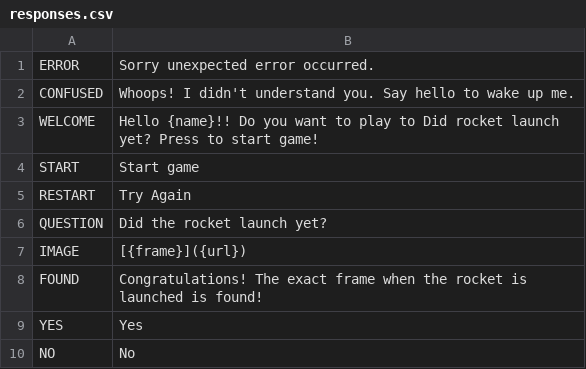
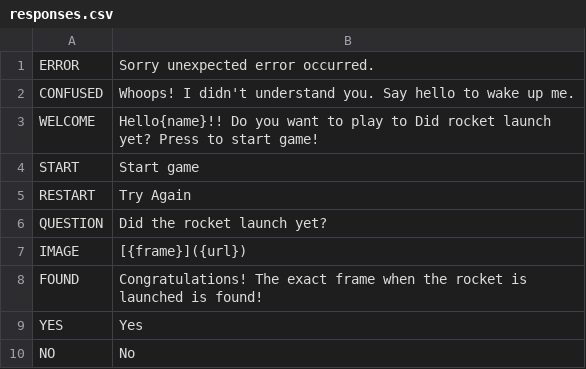
Before and after one commit to jfhuete/did_rocket_lauch_yet, a CSV file: i18n/en/responses.csv, drawn as a sheet; the diff names each change by its address in the sheet, - before the commit and + after, or states it on an @@ line.

Commit message:
Fix typos in intents and reponses

```diff
--- a/i18n/en/responses.csv
+++ b/i18n/en/responses.csv
-B3: Hello {name}!! Do you…
+B3: Hello{name}!! Do you…
```
Also changed, not shown: 1 other file.
